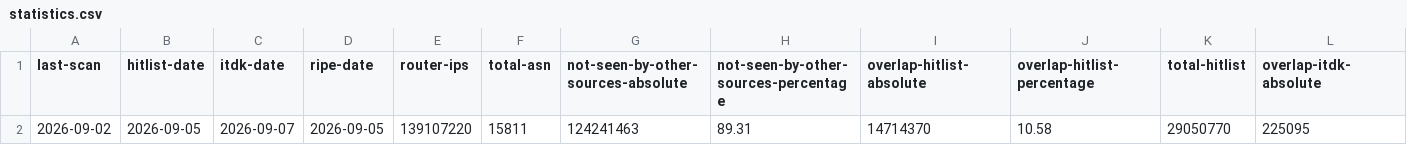
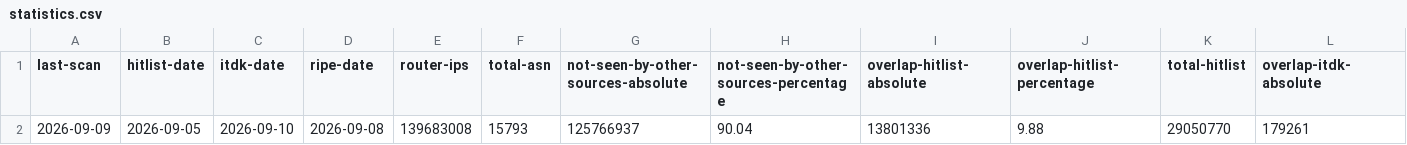
Before and after one commit to netd-tud/ipv6-sra-webpage, a CSV file: static/data/statistics.csv, drawn as a sheet; only a part is shown; removed rows and columns are numbered as before the commit, all else as after; rows hold the shown columns only; the diff names each change by its address in the sheet, - before the commit and + after, or states it on an @@ line.

Commit message:
Update scan data and figures 2026-09-10

```diff
--- a/static/data/statistics.csv
+++ b/static/data/statistics.csv
-row 2: 2026-09-02 | 2026-09-05 | 2026-09-07 | 2026-09-05 | 139107220 | 15811 | 124241463 | 89.31 | 14714370 | 10.58 | 29050770 | 225095
+row 2: 2026-09-09 | 2026-09-05 | 2026-09-10 | 2026-09-08 | 139683008 | 15793 | 125766937 | 90.04 | 13801336 | 9.88 | 29050770 | 179261
```
Also changed, not shown: 7 other files.
